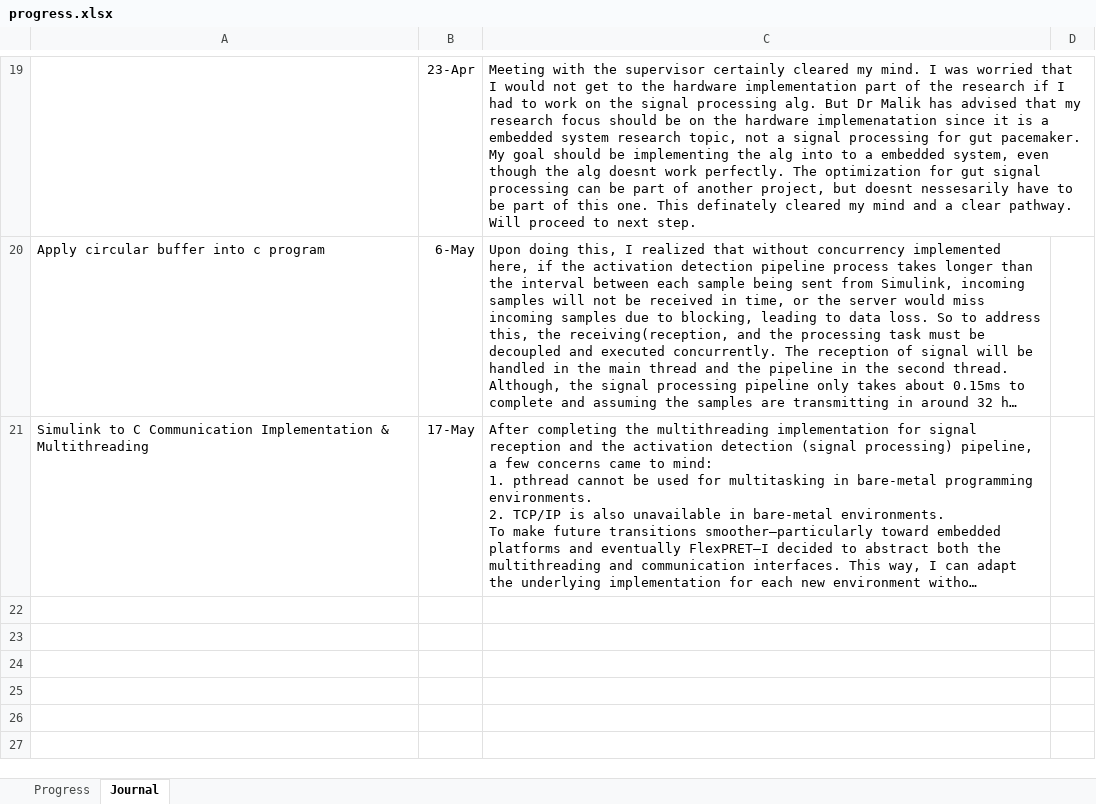
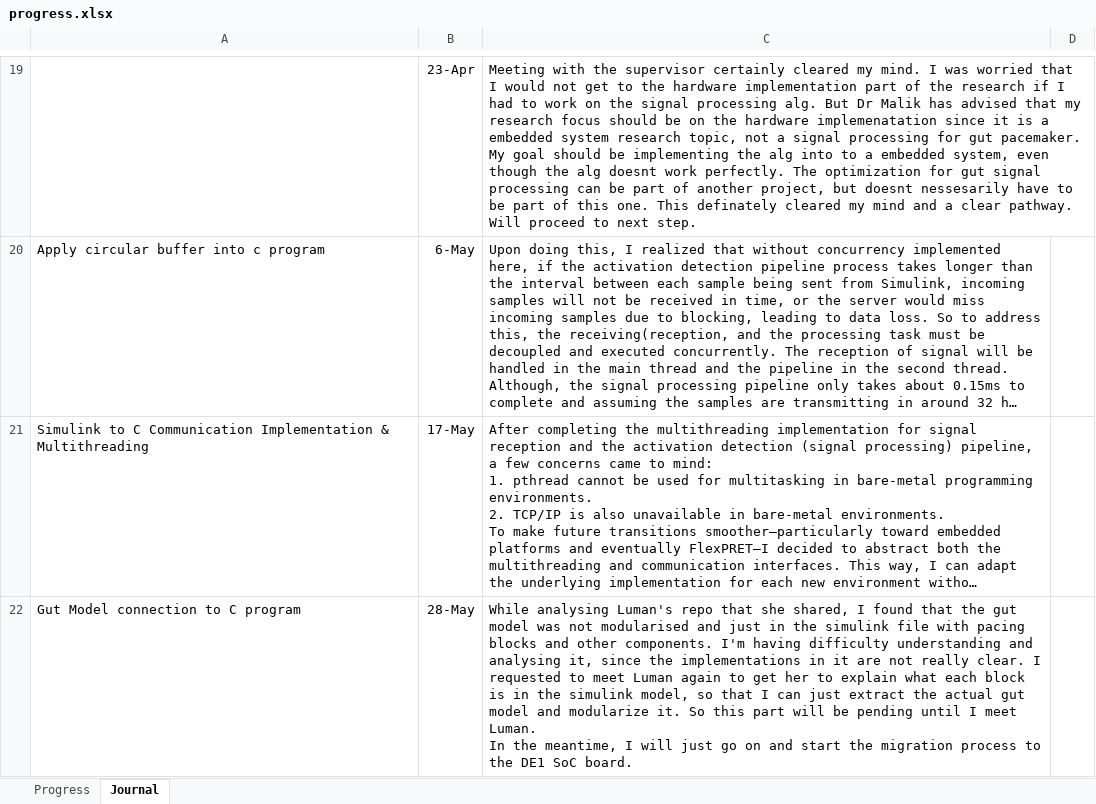
Before and after one commit to therealmcfly/gut-pacemaker, an Excel workbook: progress.xlsx, sheet Journal, drawn as a sheet; only a part is shown, gaps mark what is left out; long unchanged cells end in …; values as stored, in another font and other column widths than the file's, no borders; ↵ is a line break in a cell; the diff names each change by its address in the sheet, - before the commit and + after, or states it on an @@ line.

```diff
--- a/progress.xlsx (sheet Journal)
+++ b/progress.xlsx (sheet Journal)
+row 22: Gut Model connection to C program | 28-May | While analysing Luman's repo that she shared, I found that the gut model was not modularised and just in the simulink file with pacing blocks and other components. I'm having difficulty understanding and analysing it, since the implementations in it are not really clear. I requested to meet Luman again to get her to explain what each block is in the simulink model, so that I can just extract the actual gut model and modularize it. So this part will be pending until I meet Luman. ↵ In the meantime, I will just go on and start the migration process to the DE1 SoC board.
```
Also changed, not shown: sheet Progress, 2 other files.
